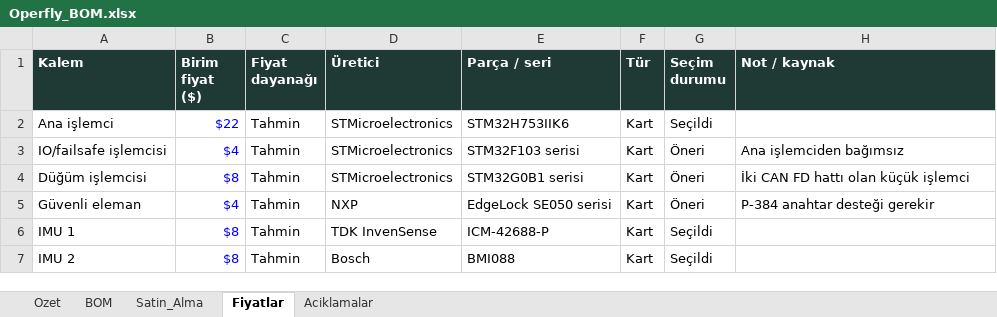
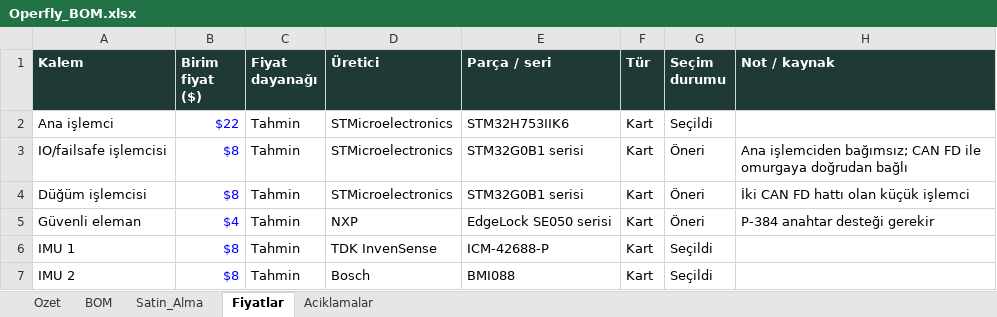
Before and after one commit to goktalay/Operfly, an Excel workbook: 13_DOKUMANTASYON/Operfly_BOM.xlsx, sheet Fiyatlar, drawn as a sheet; only a part is shown; values as stored, in another font and other column widths than the file's, no borders; the diff names each change by its address in the sheet, - before the commit and + after, or states it on an @@ line.

```diff
--- a/13_DOKUMANTASYON/Operfly_BOM.xlsx (sheet Fiyatlar)
+++ b/13_DOKUMANTASYON/Operfly_BOM.xlsx (sheet Fiyatlar)
-B3 (Birim fiyat ($)): $4
+B3 (Birim fiyat ($)): $8
-E3 (Parça / seri): STM32F103 serisi
+E3 (Parça / seri): STM32G0B1 serisi
-H3 (Not / kaynak): Ana işlemciden bağımsız
+H3 (Not / kaynak): Ana işlemciden bağımsız; CAN FD ile omurgaya doğrudan bağlı
```
Also changed, not shown: sheet Ozet, sheet Satin_Alma, sheet BOM, 2 other files.
